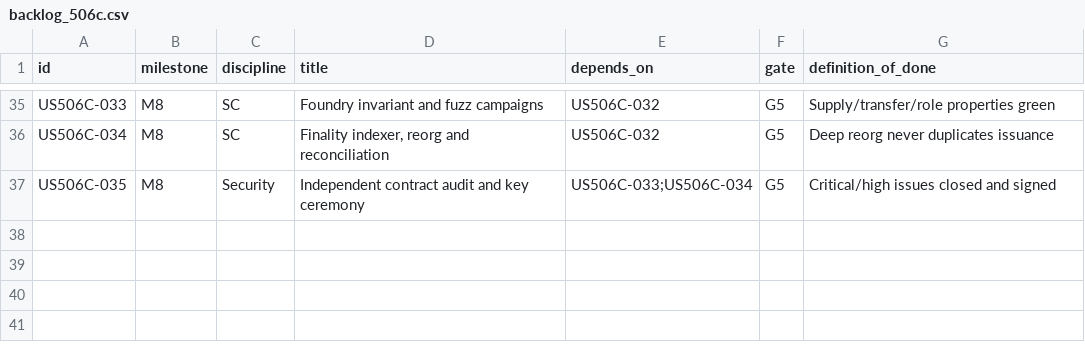
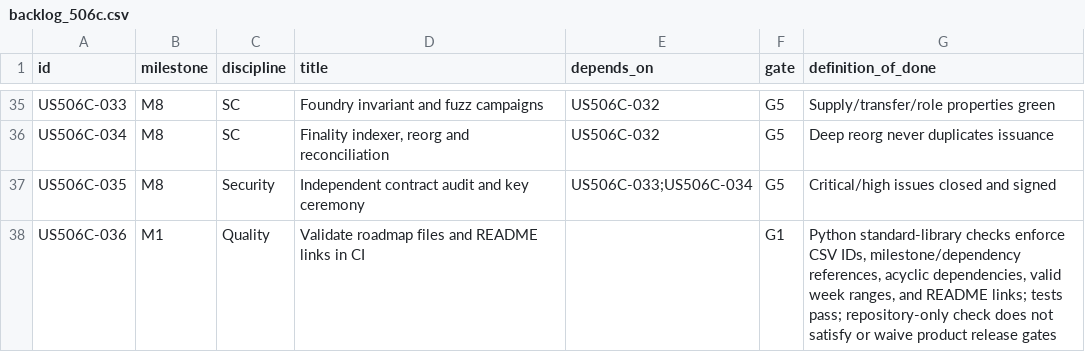
Before and after one commit to 0xfandom/Credence-Harbor, a CSV file: planning/backlog_506c.csv, drawn as a sheet; only a part is shown, gaps mark what is left out.

Commit message:
test(plan): validate roadmap files in CI

```diff
--- a/planning/backlog_506c.csv
+++ b/planning/backlog_506c.csv
@@ -37 +37,2 @@ US506C-034,M8,SC,"Finality indexer, reorg and reconciliation",US506C-032,G5,Deep
 US506C-035,M8,Security,Independent contract audit and key ceremony,US506C-033;US506C-034,G5,Critical/high issues closed and signed
+US506C-036,M1,Quality,Validate roadmap files and README links in CI,,G1,"Python standard-library checks enforce CSV IDs, milestone/dependency references, acyclic dependencies, valid week ranges, and README links; tests pass; repository-only check does not satisfy or waive product release gates"
```
Also changed, not shown: 3 other files.
